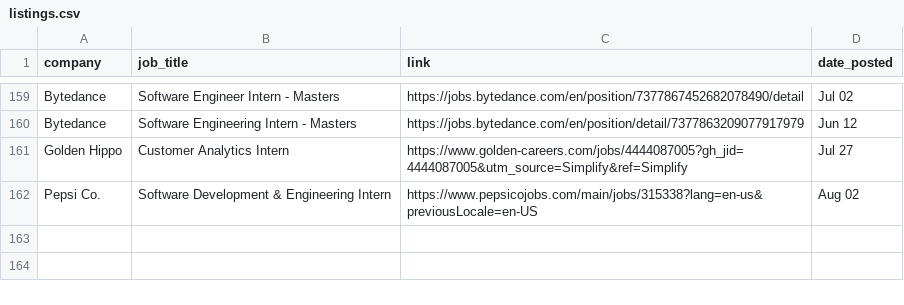
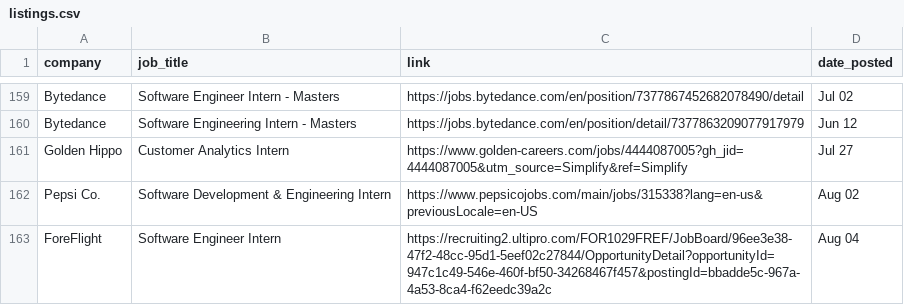
Before and after one commit to dannydxu1/job-monitor, a CSV file: listings.csv, drawn as a sheet; only a part is shown, gaps mark what is left out; the diff names each change by its address in the sheet, - before the commit and + after, or states it on an @@ line.

Commit message:
Append new job listings

```diff
--- a/listings.csv
+++ b/listings.csv
+row 163: ForeFlight | Software Engineer Intern | https://recruiting2.ultipro.com/FOR1029FREF/JobBoard/96ee3e38-47f2-48cc-95d1-5eef02c27844/OpportunityDetail?opportunityId=947c1c49-546e-460f-bf50-34268467f457&postingId=bbadde5c-967a-4a53-8ca4-f62eedc39a2c | Aug 04
```
